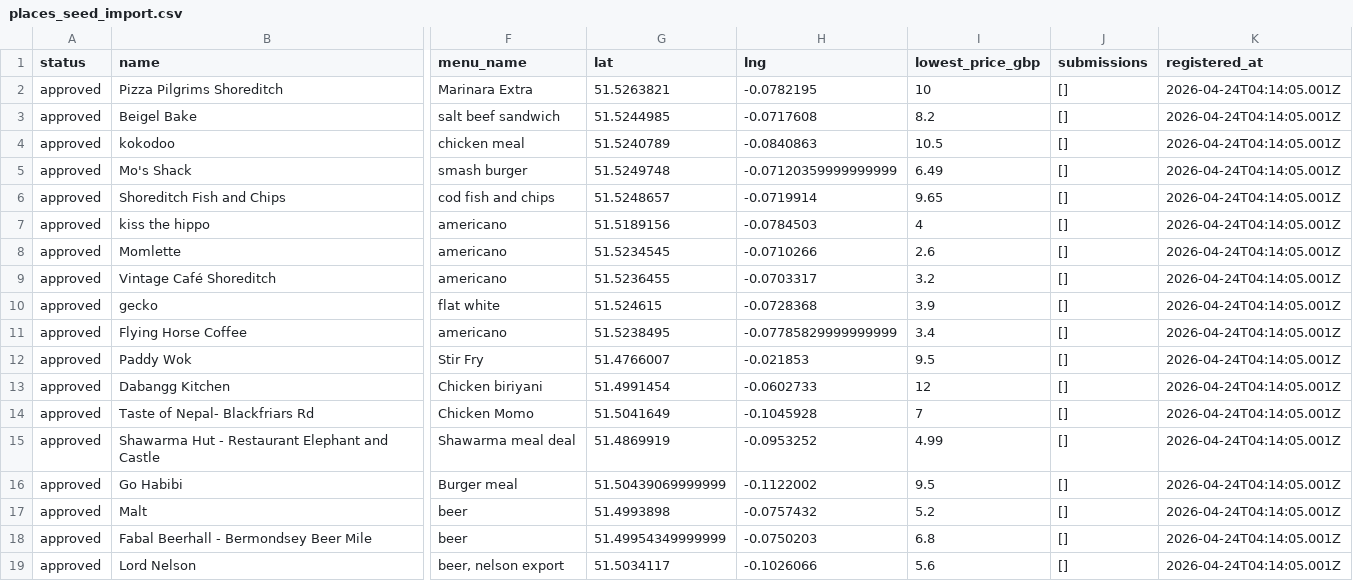
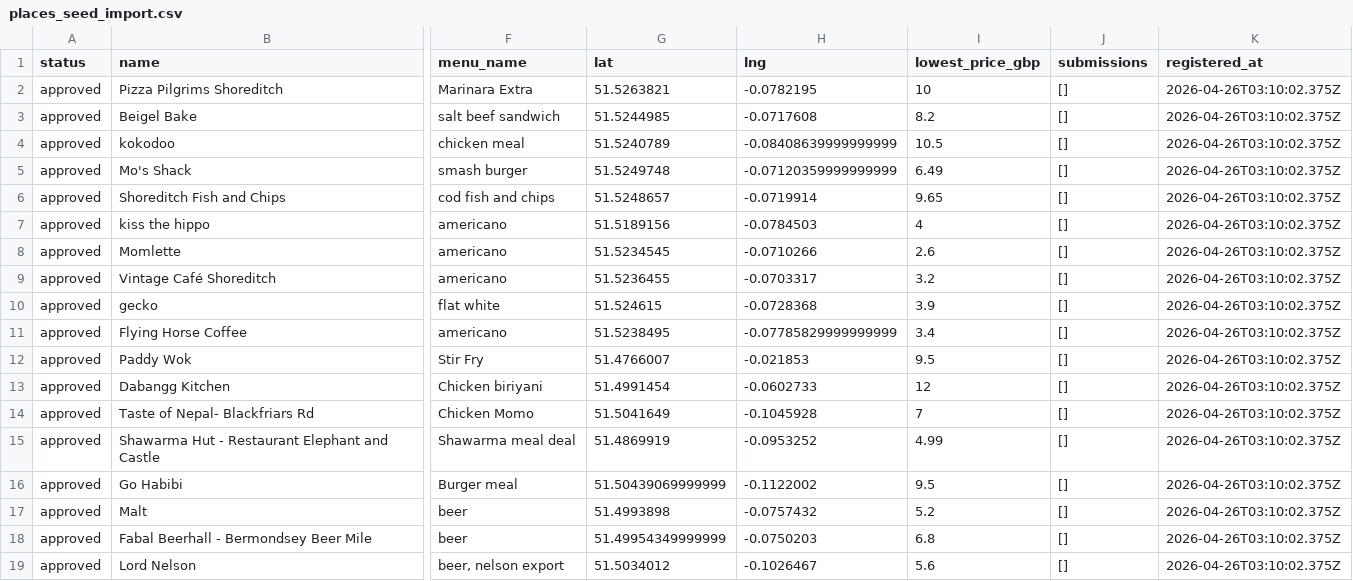
Before and after one commit to minjjang11/london-budget-map, a CSV file: supabase/imports/places_seed_import.csv, drawn as a sheet; only a part is shown, gaps mark what is left out; the diff names each change by its address in the sheet, - before the commit and + after, or states it on an @@ line.

```diff
--- a/supabase/imports/places_seed_import.csv
+++ b/supabase/imports/places_seed_import.csv
-K2:K19 (registered_at): 2026-04-24T04:14:05.001Z
+K2:K19 (registered_at): 2026-04-26T03:10:02.375Z
-H4 (lng): -0.0840863
+H4 (lng): -0.08408639999999999
-G19 (lat): 51.5034117
+G19 (lat): 51.5034012
-H19 (lng): -0.1026066
+H19 (lng): -0.1026467
```
Also changed, not shown: 6 other files.
